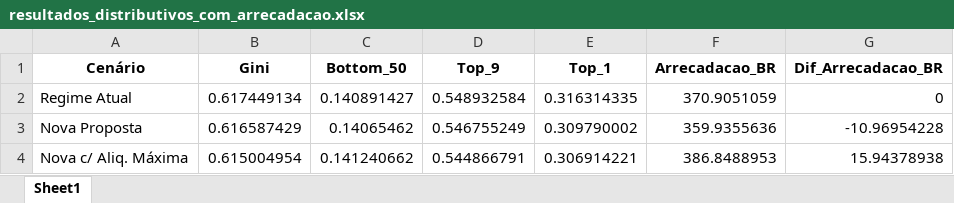
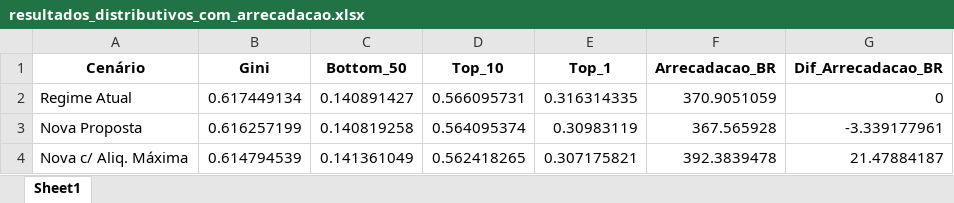
Before and after one commit to MADE-USP/imposto_minimo, an Excel workbook: tables/resultados_distributivos_com_arrecadacao.xlsx, sheet Sheet1, drawn as a sheet; values as stored, in another font and other column widths than the file's, no borders; the diff names each change by its address in the sheet, - before the commit and + after, or states it on an @@ line.

```diff
--- a/tables/resultados_distributivos_com_arrecadacao.xlsx (sheet Sheet1)
+++ b/tables/resultados_distributivos_com_arrecadacao.xlsx (sheet Sheet1)
-D1: Top_9
+D1: Top_10
-D2 (Top_10): 0.548932584
+D2 (Top_10): 0.566095731
-B3 (Gini): 0.616587429
+B3 (Gini): 0.616257199
-C3 (Bottom_50): 0.14065462
+C3 (Bottom_50): 0.140819258
-D3 (Top_10): 0.546755249
+D3 (Top_10): 0.564095374
-E3 (Top_1): 0.309790002
+E3 (Top_1): 0.30983119
-F3 (Arrecadacao_BR): 359.9355636
+F3 (Arrecadacao_BR): 367.565928
-G3 (Dif_Arrecadacao_BR): -10.96954228
+G3 (Dif_Arrecadacao_BR): -3.339177961
-B4 (Gini): 0.615004954
+B4 (Gini): 0.614794539
-C4 (Bottom_50): 0.141240662
+C4 (Bottom_50): 0.141361049
-D4 (Top_10): 0.544866791
+D4 (Top_10): 0.562418265
-E4 (Top_1): 0.306914221
+E4 (Top_1): 0.307175821
-F4 (Arrecadacao_BR): 386.8488953
+F4 (Arrecadacao_BR): 392.3839478
-G4 (Dif_Arrecadacao_BR): 15.94378938
+G4 (Dif_Arrecadacao_BR): 21.47884187
```
Also changed, not shown: tables/indicadores_percentis_renda_extendido.xlsx, 12 other files.
